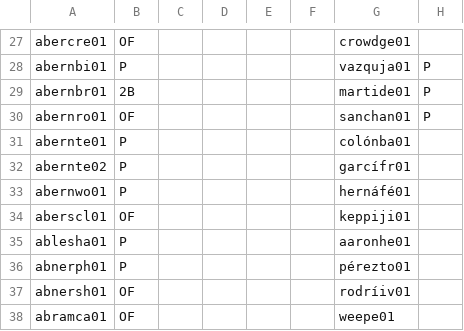
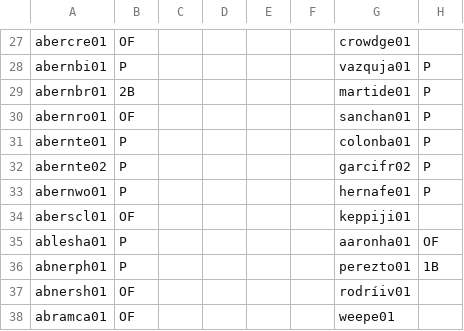
Before and after one commit to hlamp13/hlamp13.github.io, a CSV file: projects/MLB26/careerposition.csv, drawn as a sheet; only a part is shown, gaps mark what is left out.

```diff
--- a/projects/MLB26/careerposition.csv
+++ b/projects/MLB26/careerposition.csv
@@ -30,8 +30,8 @@ abernbr01,2B,,,,,martide01,P
 abernro01,OF,,,,,sanchan01,P
-abernte01,P,,,,,colónba01,
-abernte02,P,,,,,garcífr01,
-abernwo01,P,,,,,hernáfé01,
+abernte01,P,,,,,colonba01,P
+abernte02,P,,,,,garcifr02,P
+abernwo01,P,,,,,hernafe01,P
 aberscl01,OF,,,,,keppiji01,
-ablesha01,P,,,,,aaronhe01,
-abnerph01,P,,,,,pérezto01,
+ablesha01,P,,,,,aaronha01,OF
+abnerph01,P,,,,,perezto01,1B
 abnersh01,OF,,,,,rodríiv01,
```
Also changed, not shown: projects/MLB26/full_mlb_stats_with_position.csv, 1 other file.
